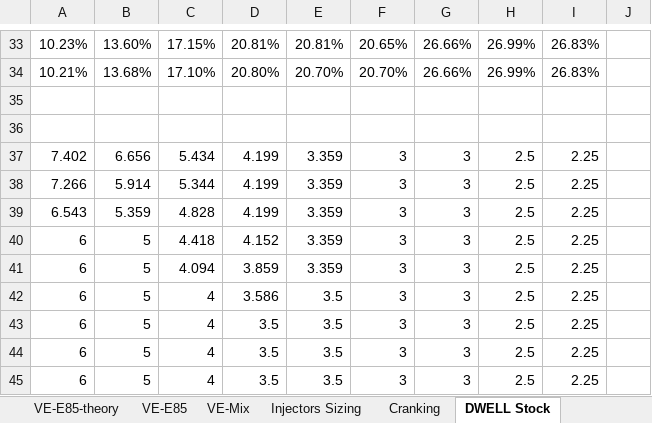
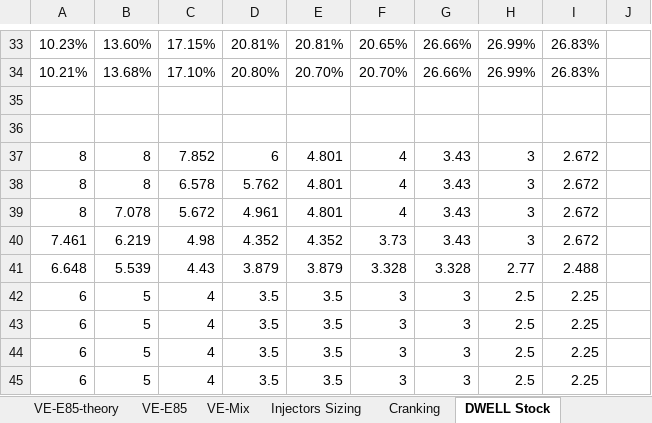
Before and after one commit to xcorbel/RX8-E85-Vtune, an Excel workbook: E85Blend calculator.xlsx, sheet DWELL Stock, drawn as a sheet; only a part is shown, gaps mark what is left out; values as stored, in another font and other column widths than the file's, no borders; removed rows and columns are numbered as before the commit, all else as after; the diff names each change by its address in the sheet, - before the commit and + after, or states it on an @@ line.

```diff
--- a/E85Blend calculator.xlsx (sheet DWELL Stock)
+++ b/E85Blend calculator.xlsx (sheet DWELL Stock)
-row 37: 7.402 | 6.656 | 5.434 | 4.199 | 3.359 | 3 | 3 | 2.5 | 2.25
-row 38: 7.266 | 5.914 | 5.344 | 4.199 | 3.359 | 3 | 3 | 2.5 | 2.25
-row 39: 6.543 | 5.359 | 4.828 | 4.199 | 3.359 | 3 | 3 | 2.5 | 2.25
-row 40: 6 | 5 | 4.418 | 4.152 | 3.359 | 3 | 3 | 2.5 | 2.25
-row 41: 6 | 5 | 4.094 | 3.859 | 3.359 | 3 | 3 | 2.5 | 2.25
+row 37: 8 | 8 | 7.852 | 6 | 4.801 | 4 | 3.43 | 3 | 2.672
+row 38: 8 | 8 | 6.578 | 5.762 | 4.801 | 4 | 3.43 | 3 | 2.672
+row 39: 8 | 7.078 | 5.672 | 4.961 | 4.801 | 4 | 3.43 | 3 | 2.672
+row 40: 7.461 | 6.219 | 4.98 | 4.352 | 4.352 | 3.73 | 3.43 | 3 | 2.672
+row 41: 6.648 | 5.539 | 4.43 | 3.879 | 3.879 | 3.328 | 3.328 | 2.77 | 2.488
-D42: 3.586
+D42: 3.5
```
Also changed, not shown: sheet Cranking, 1 other file.
